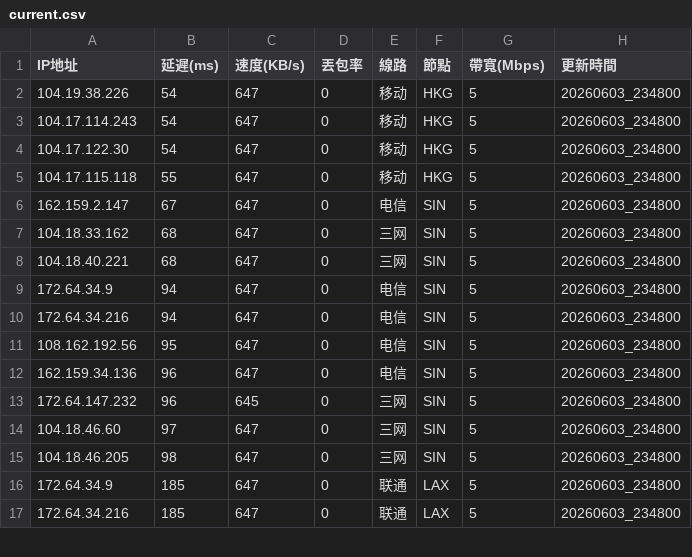
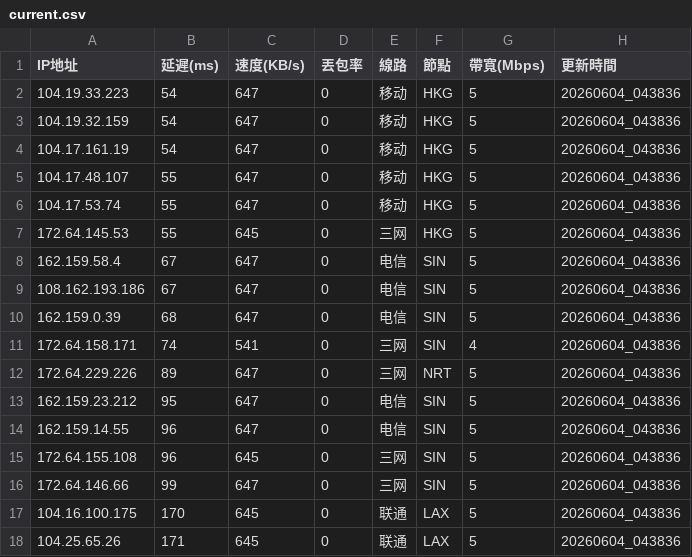
Before and after one commit to ssroom/ydltdx, a CSV file: data/current.csv, drawn as a sheet; only a part is shown; the diff covers the shown part only.

```diff
--- a/data/current.csv
+++ b/data/current.csv
@@ -1,17 +1,18 @@
 IP地址,延遲(ms),速度(KB/s),丟包率,線路,節點,帶寬(Mbps),更新時間
-104.19.38.226,54,647,0,移动,HKG,5,20260603_234800
-104.17.114.243,54,647,0,移动,HKG,5,20260603_234800
-104.17.122.30,54,647,0,移动,HKG,5,20260603_234800
-104.17.115.118,55,647,0,移动,HKG,5,20260603_234800
-162.159.2.147,67,647,0,电信,SIN,5,20260603_234800
-104.18.33.162,68,647,0,三网,SIN,5,20260603_234800
-104.18.40.221,68,647,0,三网,SIN,5,20260603_234800
-172.64.34.9,94,647,0,电信,SIN,5,20260603_234800
-172.64.34.216,94,647,0,电信,SIN,5,20260603_234800
-108.162.192.56,95,647,0,电信,SIN,5,20260603_234800
-162.159.34.136,96,647,0,电信,SIN,5,20260603_234800
-172.64.147.232,96,645,0,三网,SIN,5,20260603_234800
-104.18.46.60,97,647,0,三网,SIN,5,20260603_234800
-104.18.46.205,98,647,0,三网,SIN,5,20260603_234800
-172.64.34.9,185,647,0,联通,LAX,5,20260603_234800
-172.64.34.216,185,647,0,联通,LAX,5,20260603_234800
+104.19.33.223,54,647,0,移动,HKG,5,20260604_043836
+104.19.32.159,54,647,0,移动,HKG,5,20260604_043836
+104.17.161.19,54,647,0,移动,HKG,5,20260604_043836
+104.17.48.107,55,647,0,移动,HKG,5,20260604_043836
+104.17.53.74,55,647,0,移动,HKG,5,20260604_043836
+172.64.145.53,55,645,0,三网,HKG,5,20260604_043836
+162.159.58.4,67,647,0,电信,SIN,5,20260604_043836
+108.162.193.186,67,647,0,电信,SIN,5,20260604_043836
+162.159.0.39,68,647,0,电信,SIN,5,20260604_043836
+172.64.158.171,74,541,0,三网,SIN,4,20260604_043836
+172.64.229.226,89,647,0,三网,NRT,5,20260604_043836
+162.159.23.212,95,647,0,电信,SIN,5,20260604_043836
+162.159.14.55,96,647,0,电信,SIN,5,20260604_043836
+172.64.155.108,96,645,0,三网,SIN,5,20260604_043836
+172.64.146.66,99,647,0,三网,SIN,5,20260604_043836
+104.16.100.175,170,645,0,联通,LAX,5,20260604_043836
+104.25.65.26,171,645,0,联通,LAX,5,20260604_043836
```
Also changed, not shown: 1 removed row and 11 edited cells elsewhere in this file, data/latest.csv, 5 other files.
